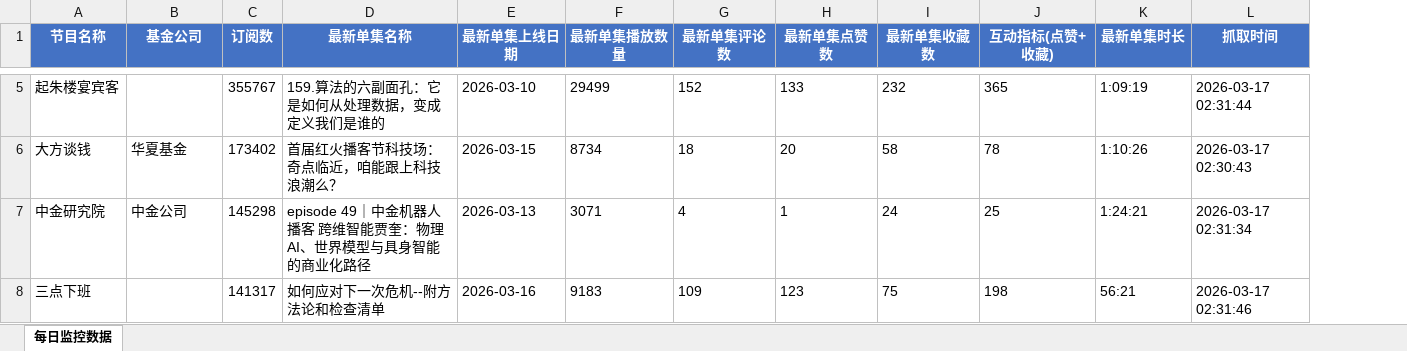
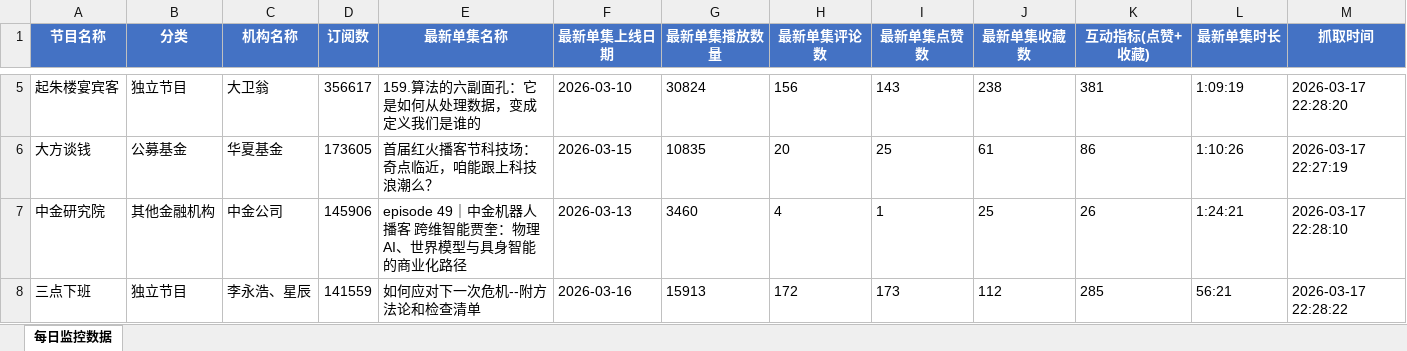
Before and after one commit to Fdughost/xyz_finance-podcast-scraper, an Excel workbook: reports/播客监控日报_2026-03-17.xlsx, sheet 每日监控数据, drawn as a sheet; only a part is shown, gaps mark what is left out; values as stored, in another font and other column widths than the file's, no borders; addresses are those after the commit; the diff covers the shown part only; the diff names each change by its address in the sheet, - before the commit and + after, or states it on an @@ line.

```diff
--- a/reports/播客监控日报_2026-03-17.xlsx (sheet 每日监控数据)
+++ b/reports/播客监控日报_2026-03-17.xlsx (sheet 每日监控数据)
+column B (分类), rows 5-8: 独立节目 | 公募基金 | 其他金融机构 | 独立节目
-C1: 基金公司
+C1: 机构名称
-C5 (机构名称): (empty)
+C5 (机构名称): 大卫翁
-D5 (订阅数): 355767
+D5 (订阅数): 356617
-G5 (最新单集播放数量): 29499
+G5 (最新单集播放数量): 30824
-H5 (最新单集评论数): 152
+H5 (最新单集评论数): 156
-I5 (最新单集点赞数): 133
+I5 (最新单集点赞数): 143
-J5 (最新单集收藏数): 232
+J5 (最新单集收藏数): 238
-K5 (互动指标(点赞+收藏)): 365
+K5 (互动指标(点赞+收藏)): 381
-M5 (抓取时间): 2026-03-17 02:31:44
+M5 (抓取时间): 2026-03-17 22:28:20
-D6 (订阅数): 173402
+D6 (订阅数): 173605
-G6 (最新单集播放数量): 8734
+G6 (最新单集播放数量): 10835
-H6 (最新单集评论数): 18
+H6 (最新单集评论数): 20
-I6 (最新单集点赞数): 20
+I6 (最新单集点赞数): 25
-J6 (最新单集收藏数): 58
+J6 (最新单集收藏数): 61
-K6 (互动指标(点赞+收藏)): 78
+K6 (互动指标(点赞+收藏)): 86
-M6 (抓取时间): 2026-03-17 02:30:43
+M6 (抓取时间): 2026-03-17 22:27:19
-D7 (订阅数): 145298
+D7 (订阅数): 145906
-G7 (最新单集播放数量): 3071
+G7 (最新单集播放数量): 3460
-J7 (最新单集收藏数): 24
+J7 (最新单集收藏数): 25
-K7 (互动指标(点赞+收藏)): 25
+K7 (互动指标(点赞+收藏)): 26
-M7 (抓取时间): 2026-03-17 02:31:34
+M7 (抓取时间): 2026-03-17 22:28:10
-C8 (机构名称): (empty)
+C8 (机构名称): 李永浩、星辰
-D8 (订阅数): 141317
+D8 (订阅数): 141559
-G8 (最新单集播放数量): 9183
+G8 (最新单集播放数量): 15913
-H8 (最新单集评论数): 109
+H8 (最新单集评论数): 172
-I8 (最新单集点赞数): 123
+I8 (最新单集点赞数): 173
-J8 (最新单集收藏数): 75
+J8 (最新单集收藏数): 112
-K8 (互动指标(点赞+收藏)): 198
+K8 (互动指标(点赞+收藏)): 285
-M8 (抓取时间): 2026-03-17 02:31:46
+M8 (抓取时间): 2026-03-17 22:28:22
```
Also changed, not shown: 156 edited cells elsewhere in this sheet, 4 other files.
